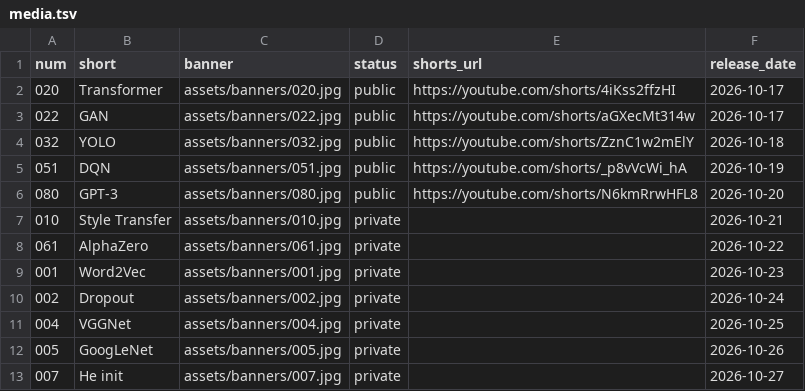
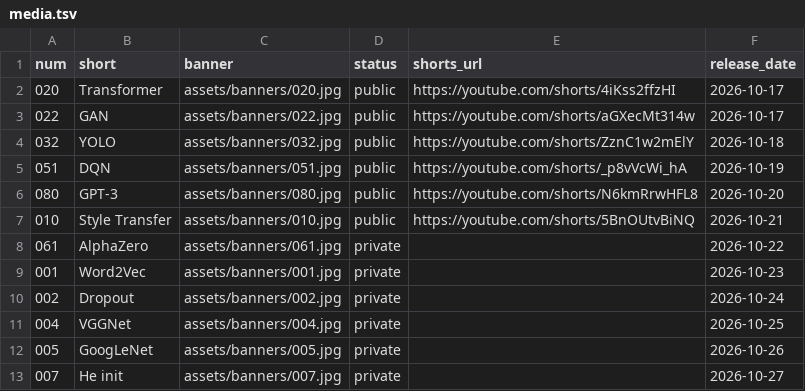
Before and after one commit to nadeemcite/research-papers, a TSV file: scripts/media.tsv, drawn as a sheet.

```diff
--- a/scripts/media.tsv
+++ b/scripts/media.tsv
@@ -6,3 +6,3 @@ num	short	banner	status	shorts_url	release_date
 080	GPT-3	assets/banners/080.jpg	public	https://youtube.com/shorts/N6kmRrwHFL8	2026-10-20
-010	Style Transfer	assets/banners/010.jpg	private		2026-10-21
+010	Style Transfer	assets/banners/010.jpg	public	https://youtube.com/shorts/5BnOUtvBiNQ	2026-10-21
 061	AlphaZero	assets/banners/061.jpg	private		2026-10-22
```
Also changed, not shown: 7 other files.
